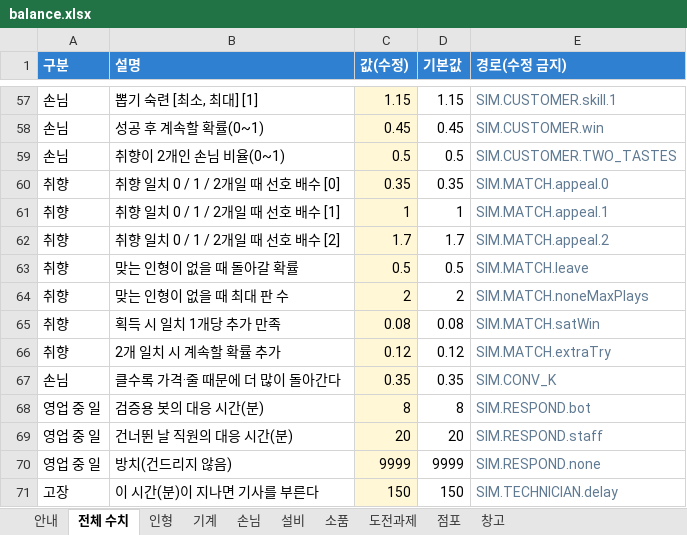
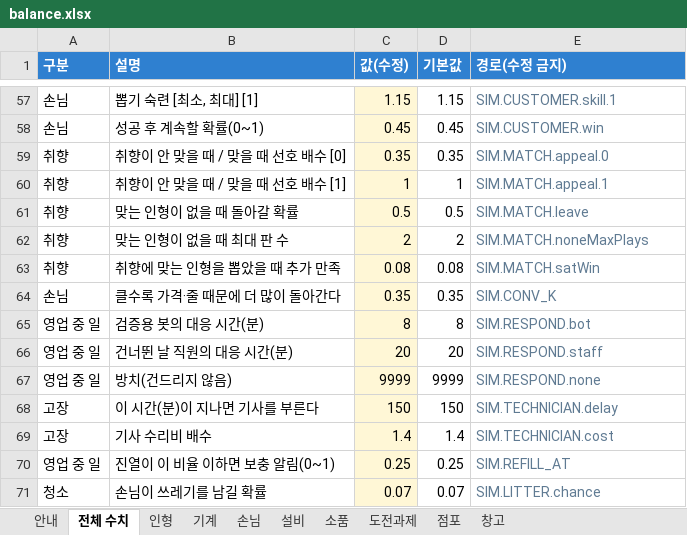
Before and after one commit to hys79/claw-machine, an Excel workbook: balance/balance.xlsx, sheet 전체 수치, drawn as a sheet; only a part is shown, gaps mark what is left out; the shorter side is filled out with more unchanged rows; values as stored, in another font and other column widths than the file's, no borders; conditional formats not drawn; removed rows and columns are numbered as before the commit, all else as after; the diff names each change by its address in the sheet, - before the commit and + after, or states it on an @@ line.

```diff
--- a/balance/balance.xlsx (sheet 전체 수치)
+++ b/balance/balance.xlsx (sheet 전체 수치)
-row 59: 손님 | 취향이 2개인 손님 비율(0~1) | 0.5 | 0.5 | SIM.CUSTOMER.TWO_TASTES
-B59 (설명): 취향 일치 0 / 1 / 2개일 때 선호 배수 [0]
+B59 (설명): 취향이 안 맞을 때 / 맞을 때 선호 배수 [0]
-B60 (설명): 취향 일치 0 / 1 / 2개일 때 선호 배수 [1]
+B60 (설명): 취향이 안 맞을 때 / 맞을 때 선호 배수 [1]
-row 62: 취향 | 취향 일치 0 / 1 / 2개일 때 선호 배수 [2] | 1.7 | 1.7 | SIM.MATCH.appeal.2
-B63 (설명): 획득 시 일치 1개당 추가 만족
+B63 (설명): 취향에 맞는 인형을 뽑았을 때 추가 만족
-row 66: 취향 | 2개 일치 시 계속할 확률 추가 | 0.12 | 0.12 | SIM.MATCH.extraTry
```
Also changed, not shown: sheet 인형, sheet 손님, 7 other files.
